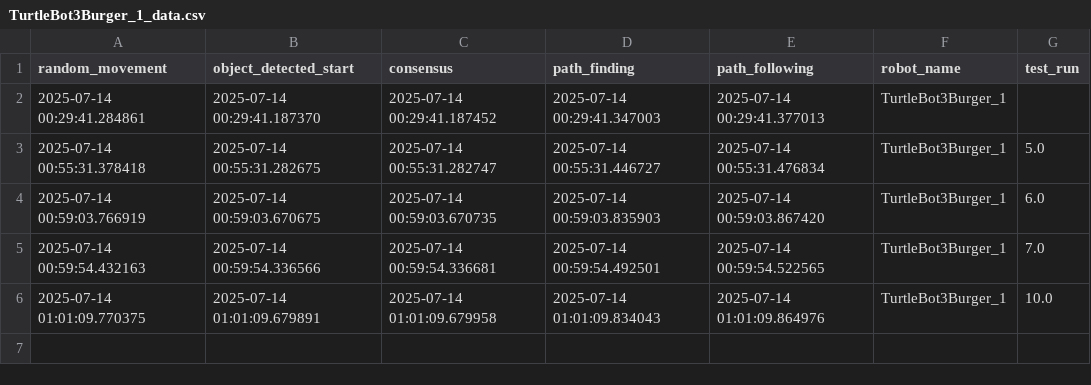
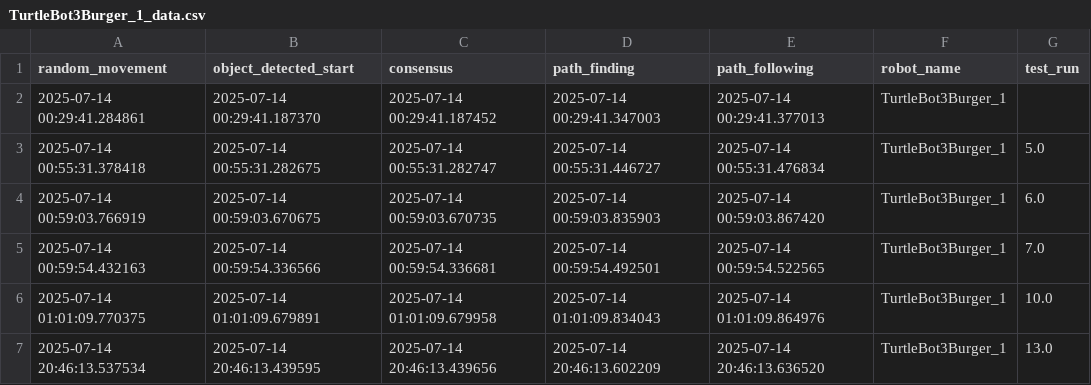
Before and after one commit to GameTL/swarm-final-project-ise, a CSV file: simulation-probing/TurtleBot3Burger_1_data.csv, drawn as a sheet.

```diff
--- a/simulation-probing/TurtleBot3Burger_1_data.csv
+++ b/simulation-probing/TurtleBot3Burger_1_data.csv
@@ -6 +6,2 @@ random_movement,object_detected_start,consensus,path_finding,path_following,robo
 2025-07-14 01:01:09.770375,2025-07-14 01:01:09.679891,2025-07-14 01:01:09.679958,2025-07-14 01:01:09.834043,2025-07-14 01:01:09.864976,TurtleBot3Burger_1,10.0
+2025-07-14 20:46:13.537534,2025-07-14 20:46:13.439595,2025-07-14 20:46:13.439656,2025-07-14 20:46:13.602209,2025-07-14 20:46:13.636520,TurtleBot3Burger_1,13.0
```
Also changed, not shown: simulation-probing/TurtleBot3Burger_2_data.csv, simulation-probing/TurtleBot3Burger_3_data.csv, 27 other files.
